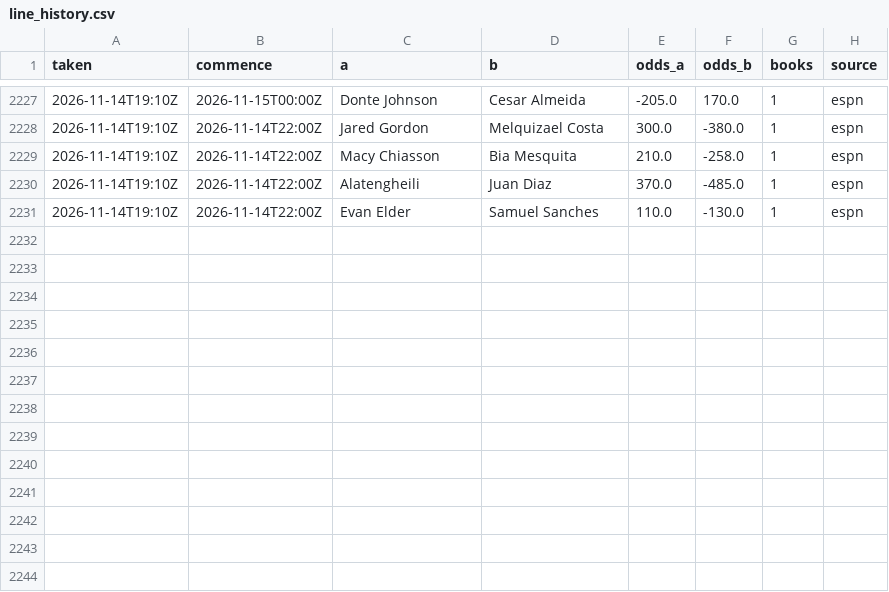
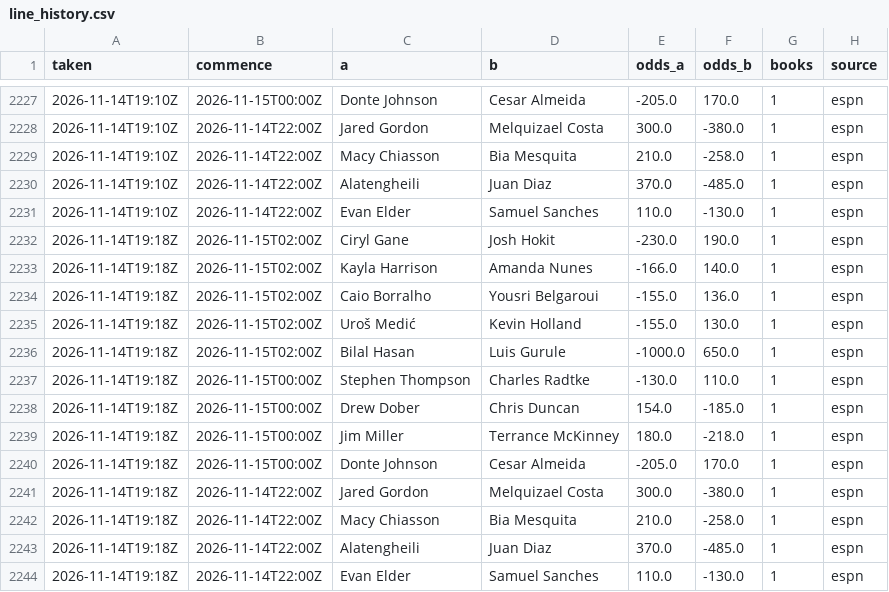
Before and after one commit to Jono-bit-trade/jonos-ufc-picks, a CSV file: data/line_history.csv, drawn as a sheet; only a part is shown, gaps mark what is left out; the diff names each change by its address in the sheet, - before the commit and + after, or states it on an @@ line.

```diff
--- a/data/line_history.csv
+++ b/data/line_history.csv
+row 2232: 2026-11-14T19:18Z | 2026-11-15T02:00Z | Ciryl Gane | Josh Hokit | -230.0 | 190.0 | 1 | espn
+row 2233: 2026-11-14T19:18Z | 2026-11-15T02:00Z | Kayla Harrison | Amanda Nunes | -166.0 | 140.0 | 1 | espn
+row 2234: 2026-11-14T19:18Z | 2026-11-15T02:00Z | Caio Borralho | Yousri Belgaroui | -155.0 | 136.0 | 1 | espn
+row 2235: 2026-11-14T19:18Z | 2026-11-15T02:00Z | Uroš Medić | Kevin Holland | -155.0 | 130.0 | 1 | espn
+row 2236: 2026-11-14T19:18Z | 2026-11-15T02:00Z | Bilal Hasan | Luis Gurule | -1000.0 | 650.0 | 1 | espn
+row 2237: 2026-11-14T19:18Z | 2026-11-15T00:00Z | Stephen Thompson | Charles Radtke | -130.0 | 110.0 | 1 | espn
+row 2238: 2026-11-14T19:18Z | 2026-11-15T00:00Z | Drew Dober | Chris Duncan | 154.0 | -185.0 | 1 | espn
+row 2239: 2026-11-14T19:18Z | 2026-11-15T00:00Z | Jim Miller | Terrance McKinney | 180.0 | -218.0 | 1 | espn
+row 2240: 2026-11-14T19:18Z | 2026-11-15T00:00Z | Donte Johnson | Cesar Almeida | -205.0 | 170.0 | 1 | espn
+row 2241: 2026-11-14T19:18Z | 2026-11-14T22:00Z | Jared Gordon | Melquizael Costa | 300.0 | -380.0 | 1 | espn
+row 2242: 2026-11-14T19:18Z | 2026-11-14T22:00Z | Macy Chiasson | Bia Mesquita | 210.0 | -258.0 | 1 | espn
+row 2243: 2026-11-14T19:18Z | 2026-11-14T22:00Z | Alatengheili | Juan Diaz | 370.0 | -485.0 | 1 | espn
+row 2244: 2026-11-14T19:18Z | 2026-11-14T22:00Z | Evan Elder | Samuel Sanches | 110.0 | -130.0 | 1 | espn
```
Also changed, not shown: data/pick_log.csv, 3 other files.
